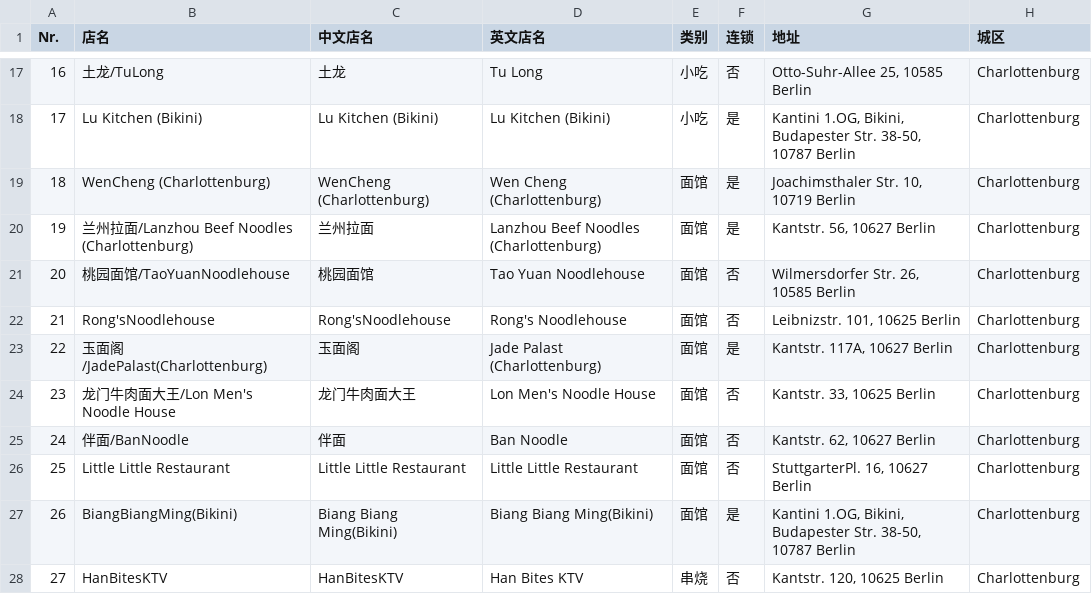
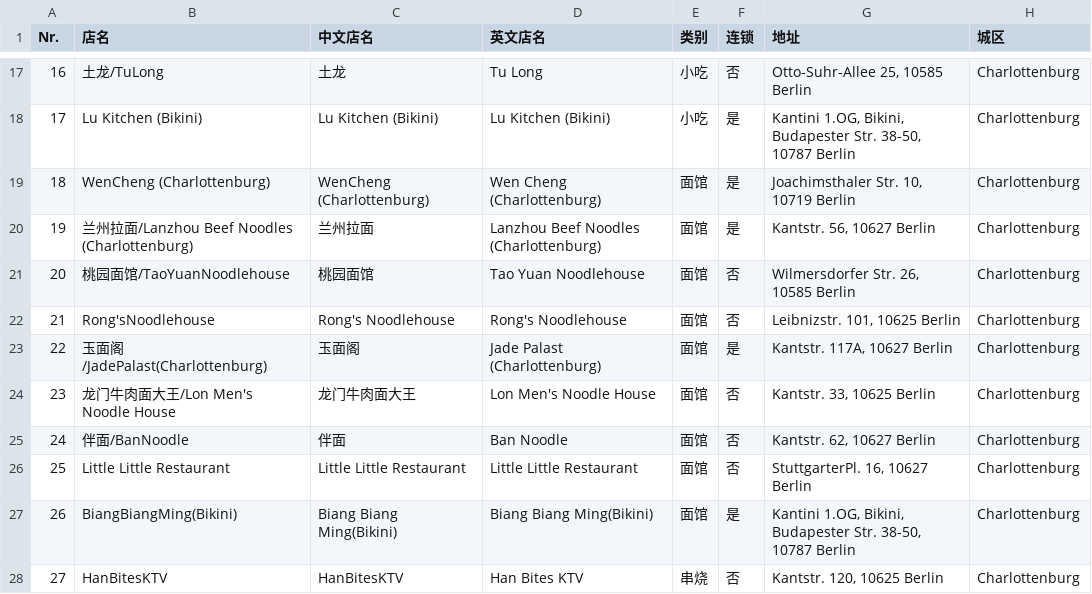
Before and after one commit to wustudent/wustudent.github.io, a CSV file: restaurants.csv, drawn as a sheet; only a part is shown, gaps mark what is left out.

```diff
--- a/restaurants.csv
+++ b/restaurants.csv
@@ -21,3 +21,3 @@ Nr.,店名,中文店名,英文店名,类别,连锁,地址,城区
 20,桃园面馆/TaoYuanNoodlehouse,桃园面馆,Tao Yuan Noodlehouse,面馆,否,"Wilmersdorfer Str. 26, 10585 Berlin",Charlottenburg
-21,Rong'sNoodlehouse,Rong'sNoodlehouse,Rong's Noodlehouse,面馆,否,"Leibnizstr. 101, 10625 Berlin",Charlottenburg
+21,Rong'sNoodlehouse,Rong's Noodlehouse,Rong's Noodlehouse,面馆,否,"Leibnizstr. 101, 10625 Berlin",Charlottenburg
 22,玉面阁/JadePalast(Charlottenburg),玉面阁,Jade Palast (Charlottenburg),面馆,是,"Kantstr. 117A, 10627 Berlin",Charlottenburg
```
Also changed, not shown: 1 other file.
